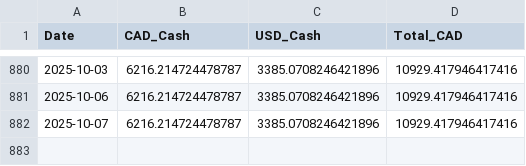
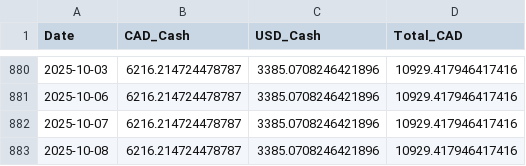
Before and after one commit to DFIC-Quant-Fund/Fund-Monitor, a CSV file: data/benchmark/output/cash.csv, drawn as a sheet; only a part is shown, gaps mark what is left out; the diff names each change by its address in the sheet, - before the commit and + after, or states it on an @@ line.

```diff
--- a/data/benchmark/output/cash.csv
+++ b/data/benchmark/output/cash.csv
+row 883: 2025-10-08 | 6216.214724478787 | 3385.0708246421896 | 10929.417946417416
```
Also changed, not shown: data/benchmark/output/prices.csv, data/core/output/cad_market_values.csv, 9 other files.
